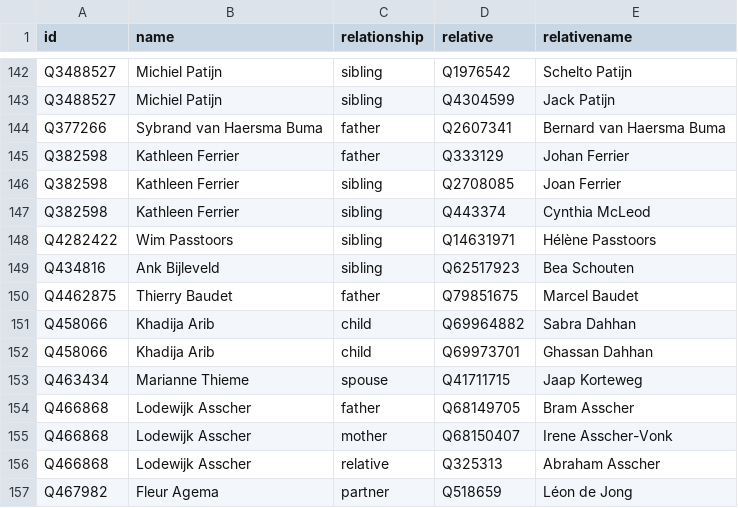
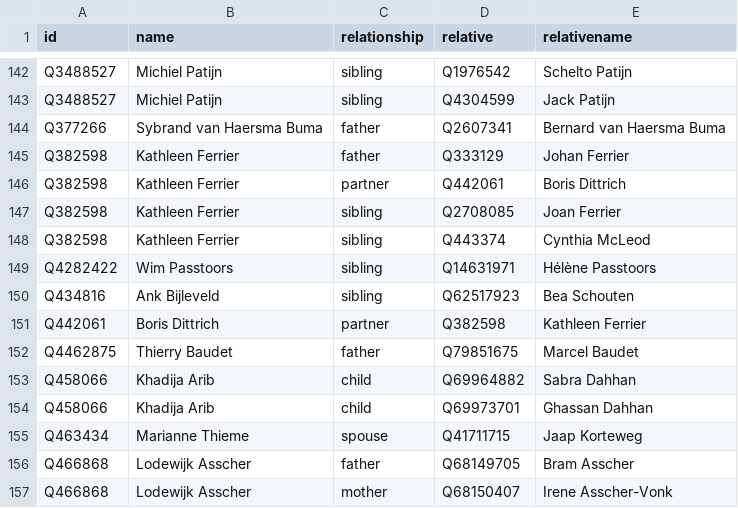
Before and after one commit to every-politician-scrapers/netherlands-cabinet, a CSV file: html/family.csv, drawn as a sheet; only a part is shown, gaps mark what is left out; the shorter side is filled out with more unchanged rows; the diff names each change by its address in the sheet, - before the commit and + after, or states it on an @@ line.

Commit message:
PCB update

```diff
--- a/html/family.csv
+++ b/html/family.csv
+row 146: Q382598 | Kathleen Ferrier | partner | Q442061 | Boris Dittrich
+row 151: Q442061 | Boris Dittrich | partner | Q382598 | Kathleen Ferrier
```
